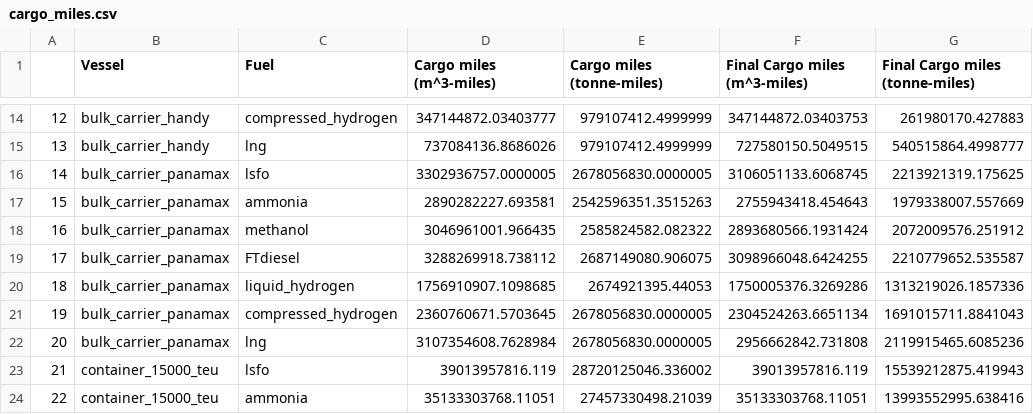
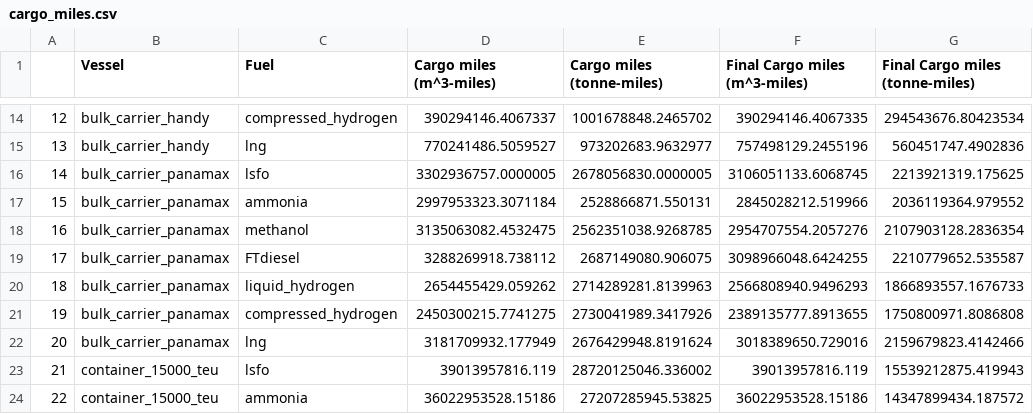
Before and after one commit to mcsc-impact-climate/MIT_NavigaTE_inputs, a CSV file: tables/cargo_miles.csv, drawn as a sheet; only a part is shown, gaps mark what is left out; the diff covers the shown part only.

```diff
--- a/tables/cargo_miles.csv
+++ b/tables/cargo_miles.csv
@@ -14,11 +14,11 @@
-12,bulk_carrier_handy,compressed_hydrogen,347144872.03403777,979107412.4999999,347144872.03403753,261980170.427883
-13,bulk_carrier_handy,lng,737084136.8686026,979107412.4999999,727580150.5049515,540515864.4998777
+12,bulk_carrier_handy,compressed_hydrogen,390294146.4067337,1001678848.2465702,390294146.4067335,294543676.80423534
+13,bulk_carrier_handy,lng,770241486.5059527,973202683.9632977,757498129.2455196,560451747.4902836
 14,bulk_carrier_panamax,lsfo,3302936757.0000005,2678056830.0000005,3106051133.6068745,2213921319.175625
-15,bulk_carrier_panamax,ammonia,2890282227.693581,2542596351.3515263,2755943418.454643,1979338007.557669
-16,bulk_carrier_panamax,methanol,3046961001.966435,2585824582.082322,2893680566.1931424,2072009576.251912
+15,bulk_carrier_panamax,ammonia,2997953323.3071184,2528866871.550131,2845028212.519966,2036119364.979552
+16,bulk_carrier_panamax,methanol,3135063082.4532475,2562351038.9268785,2954707554.2057276,2107903128.2836354
 17,bulk_carrier_panamax,FTdiesel,3288269918.738112,2687149080.906075,3098966048.6424255,2210779652.535587
-18,bulk_carrier_panamax,liquid_hydrogen,1756910907.1098685,2674921395.44053,1750005376.3269286,1313219026.1857336
-19,bulk_carrier_panamax,compressed_hydrogen,2360760671.5703645,2678056830.0000005,2304524263.6651134,1691015711.8841043
-20,bulk_carrier_panamax,lng,3107354608.7628984,2678056830.0000005,2956662842.731808,2119915465.6085236
+18,bulk_carrier_panamax,liquid_hydrogen,2654455429.059262,2714289281.8139963,2566808940.9496293,1866893557.1676733
+19,bulk_carrier_panamax,compressed_hydrogen,2450300215.7741275,2730041989.3417926,2389135777.8913655,1750800971.8086808
+20,bulk_carrier_panamax,lng,3181709932.177949,2676429948.8191624,3018389650.729016,2159679823.4142466
 21,container_15000_teu,lsfo,39013957816.119,28720125046.336002,39013957816.119,15539212875.419943
-22,container_15000_teu,ammonia,35133303768.11051,27457330498.21039,35133303768.11051,13993552995.638416
+22,container_15000_teu,ammonia,36022953528.15186,27207285945.53825,36022953528.15186,14347899434.187572
```
Also changed, not shown: 168 edited cells elsewhere in this file, 1 other file.
